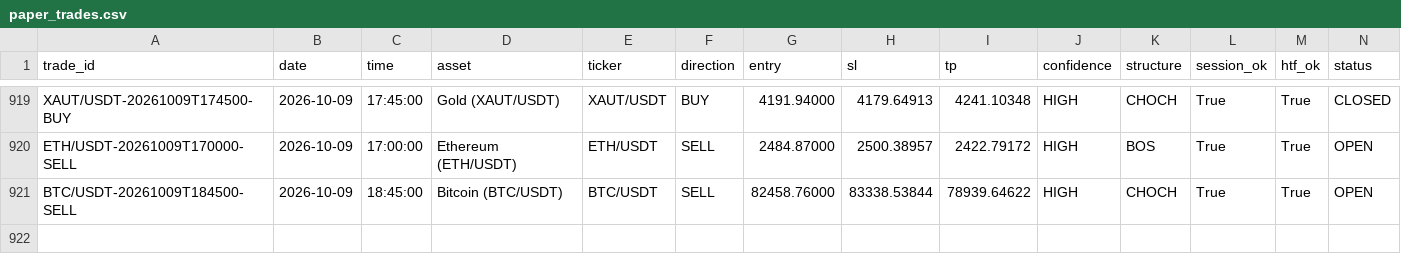
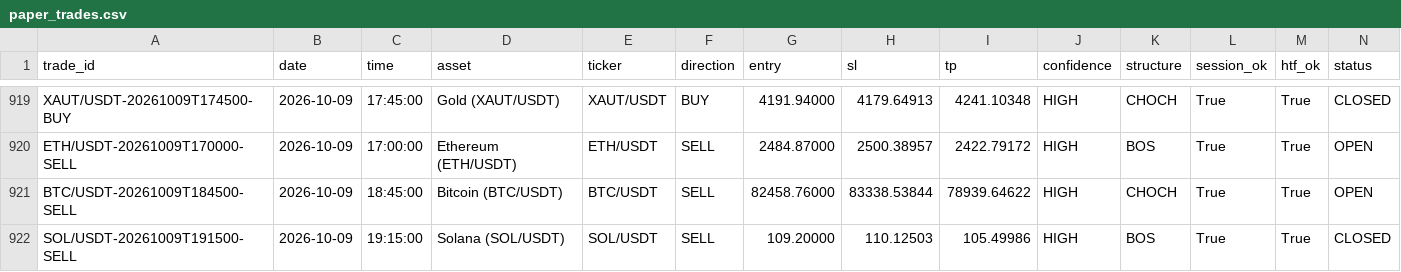
Before and after one commit to shukanwadhawana-cloud/Paper-trading-, a CSV file: paper_trades.csv, drawn as a sheet; only a part is shown, gaps mark what is left out; rows hold the shown columns only; the diff names each change by its address in the sheet, - before the commit and + after, or states it on an @@ line.

```diff
--- a/paper_trades.csv
+++ b/paper_trades.csv
+row 922: SOL/USDT-20261009T191500-SELL | 2026-10-09 | 19:15:00 | Solana (SOL/USDT) | SOL/USDT | SELL | 109.20000 | 110.12503 | 105.49986 | HIGH | BOS | True | True | CLOSED
```
Also changed, not shown: 1 other file.
